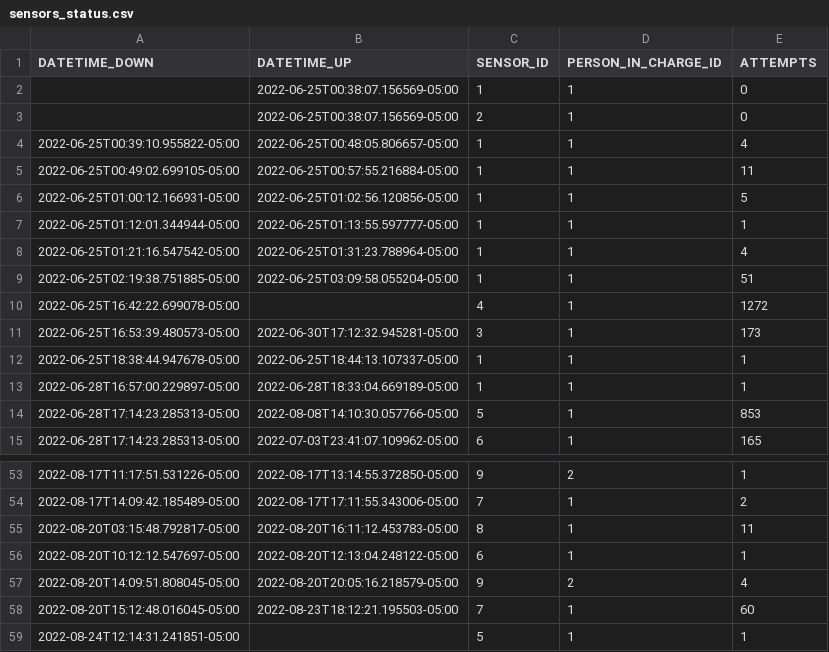
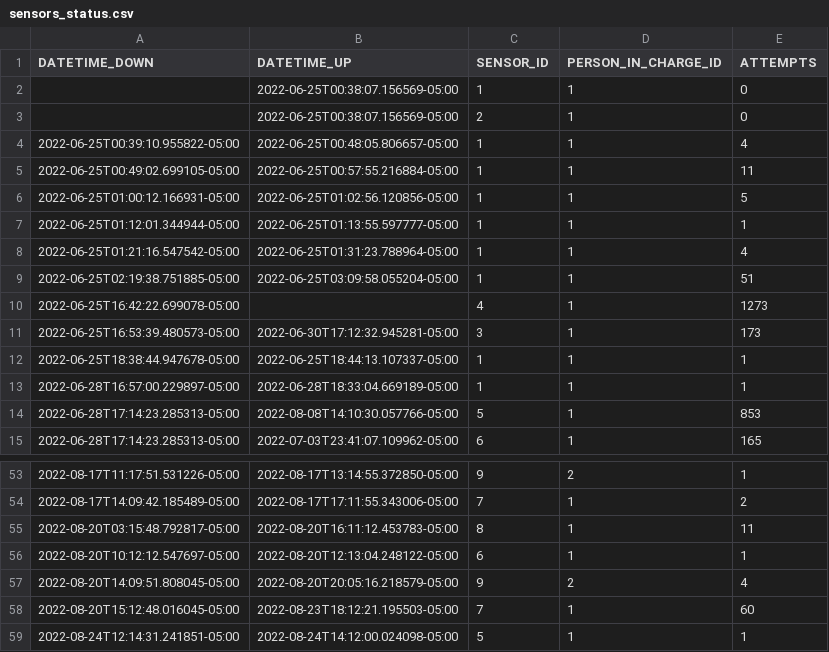
Before and after one commit to sebaxtian/tangara-email-notifications, a CSV file: output/sensors_status.csv, drawn as a sheet; only a part is shown, gaps mark what is left out.

```diff
--- a/output/sensors_status.csv
+++ b/output/sensors_status.csv
@@ -9,3 +9,3 @@ DATETIME_DOWN,DATETIME_UP,SENSOR_ID,PERSON_IN_CHARGE_ID,ATTEMPTS
 2022-06-25T02:19:38.751885-05:00,2022-06-25T03:09:58.055204-05:00,1,1,51
-2022-06-25T16:42:22.699078-05:00,,4,1,1272
+2022-06-25T16:42:22.699078-05:00,,4,1,1273
 2022-06-25T16:53:39.480573-05:00,2022-06-30T17:12:32.945281-05:00,3,1,173
@@ -58,2 +58,2 @@ DATETIME_DOWN,DATETIME_UP,SENSOR_ID,PERSON_IN_CHARGE_ID,ATTEMPTS
 2022-08-20T15:12:48.016045-05:00,2022-08-23T18:12:21.195503-05:00,7,1,60
-2022-08-24T12:14:31.241851-05:00,,5,1,1
+2022-08-24T12:14:31.241851-05:00,2022-08-24T14:12:00.024098-05:00,5,1,1
```
Also changed, not shown: 1 other file.
